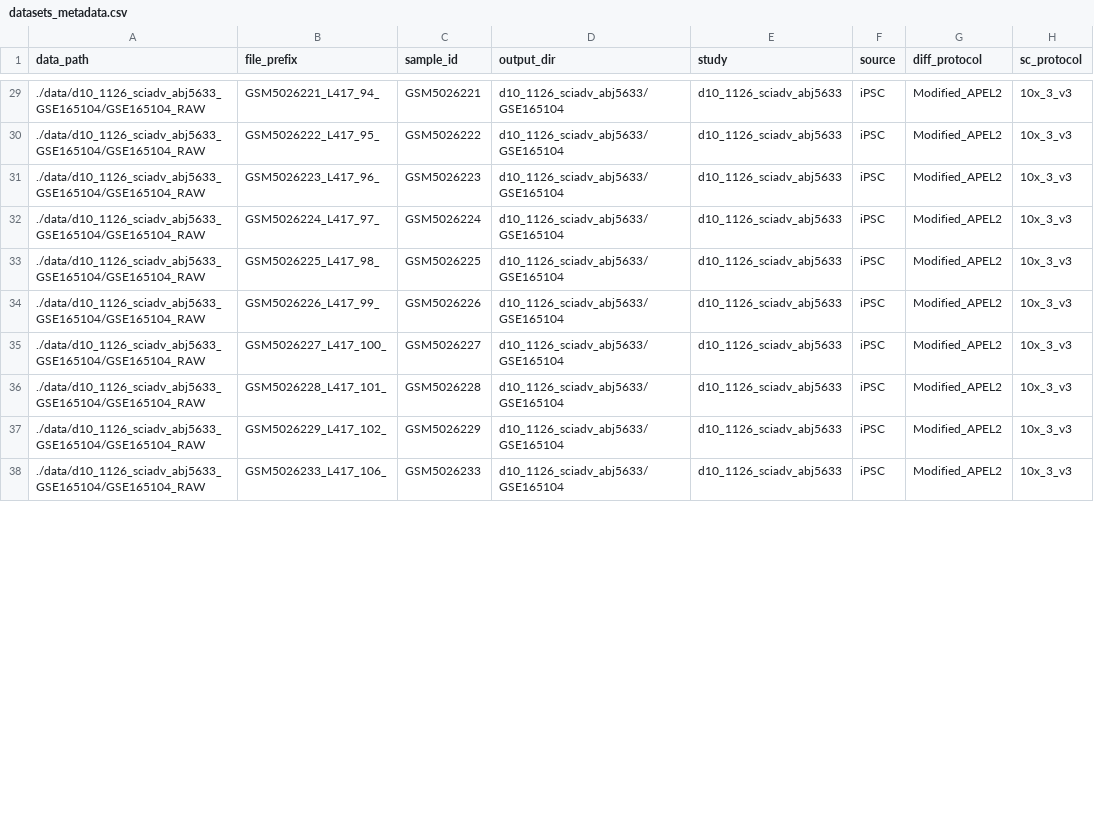
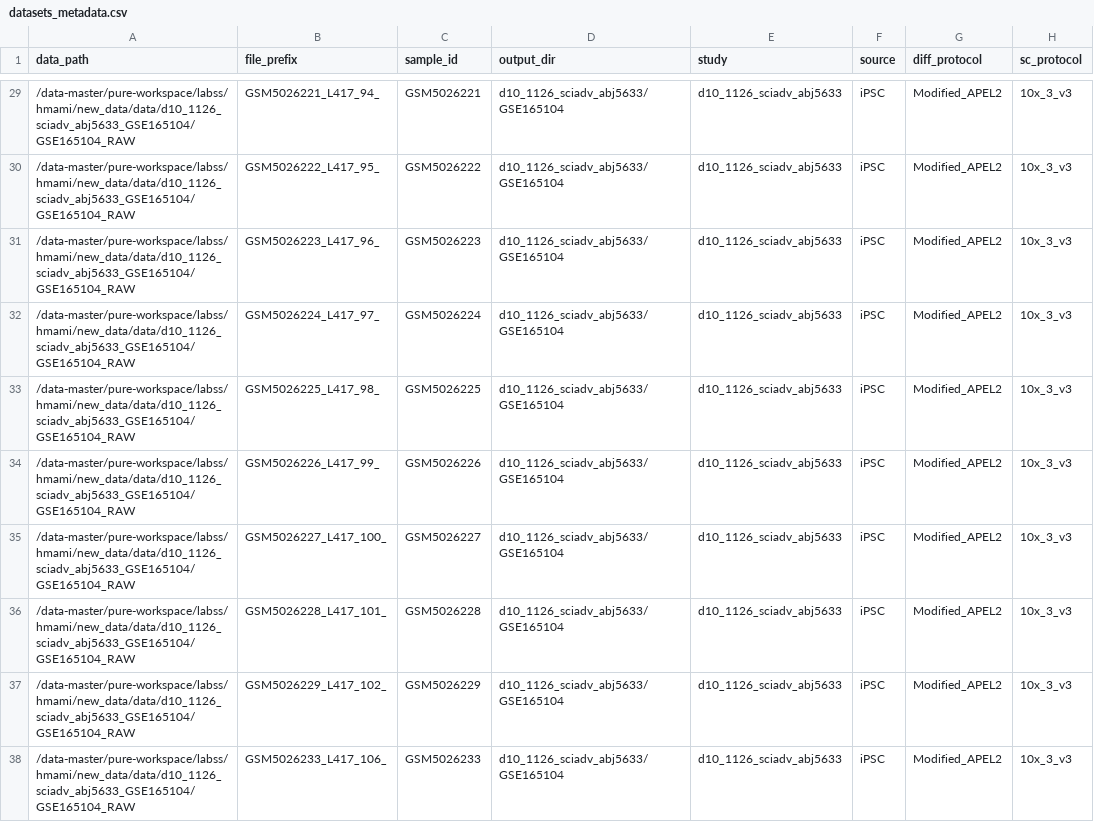
Before and after one commit to hassansaei/HKOCA-tools, a CSV file: scripts/harmonize/datasets_metadata.csv, drawn as a sheet; only a part is shown, gaps mark what is left out; the diff covers the shown part only; the diff names each change by its address in the sheet, - before the commit and + after, or states it on an @@ line.

Commit message:
Updated paths and metadata

```diff
--- a/scripts/harmonize/datasets_metadata.csv
+++ b/scripts/harmonize/datasets_metadata.csv
-A29:A38 (data_path): ./data/d10_1126_sciadv_abj5633_GSE165104/GSE165104_RAW
+A29:A38 (data_path): /data-master/pure-workspace/labss/hmami/new_data/data/d10_1126_sciadv_abj5633_GSE165104/GSE165104_RAW
```
Also changed, not shown: 64 edited cells elsewhere in this file.
